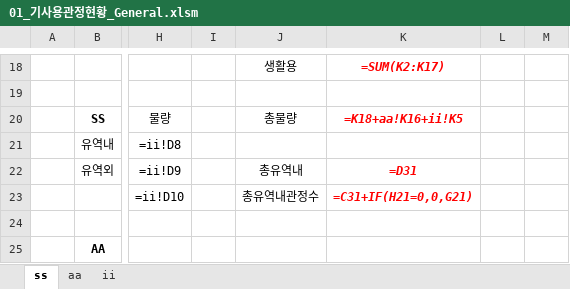
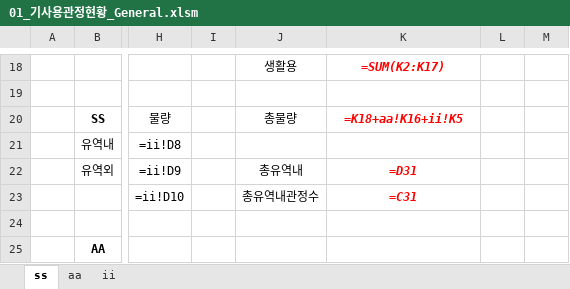
Before and after one commit to VB6Hobbyst7/02_Excel, an Excel workbook: 07_LandSlide/06_기사용관정/01_기사용관정현황_General.xlsm, sheet ss, drawn as a sheet; only a part is shown, gaps mark what is left out; values as stored, in another font and other column widths than the file's, no borders; formulas are shown in place of their values; charts and pictures not drawn; the diff names each change by its address in the sheet, - before the commit and + after, or states it on an @@ line.

Commit message:
add

```diff
--- a/07_LandSlide/06_기사용관정/01_기사용관정현황_General.xlsm (sheet ss)
+++ b/07_LandSlide/06_기사용관정/01_기사용관정현황_General.xlsm (sheet ss)
-K23: =C31+IF(H21=0,0,G21)
+K23: =C31
```
Also changed, not shown: charts or pictures.
